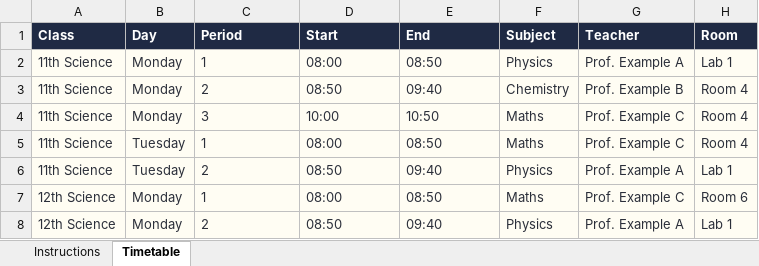
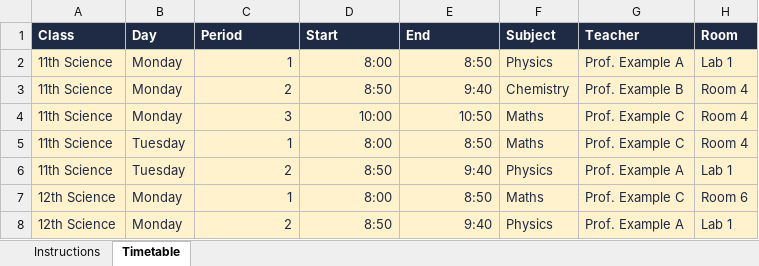
Before and after one commit to hedaprateek/report-generator, an Excel workbook: assets/templates/office/Timetable_Template.xlsx, sheet Timetable, drawn as a sheet; values as stored, in another font and other column widths than the file's, no borders; the diff names each change by its address in the sheet, - before the commit and + after, or states it on an @@ line.

```diff
--- a/assets/templates/office/Timetable_Template.xlsx (sheet Timetable)
+++ b/assets/templates/office/Timetable_Template.xlsx (sheet Timetable)
-A2:H8 fill: #FFFDF3
+A2:H8 fill: #FFF2CC
-C2:C3 alignment: left
+C2:C3 alignment: right
-D2 (Start): 08:00
+D2 (Start): 8:00
-E2 (End): 08:50
+E2 (End): 8:50
-D3 (Start): 08:50
+D3 (Start): 8:50
-E3 (End): 09:40
+E3 (End): 9:40
-C4:E4 alignment: left
+C4:E4 alignment: right
-C5:C8 alignment: left
+C5:C8 alignment: right
-D5 (Start): 08:00
+D5 (Start): 8:00
-E5 (End): 08:50
+E5 (End): 8:50
-D6 (Start): 08:50
+D6 (Start): 8:50
-E6 (End): 09:40
+E6 (End): 9:40
-D7 (Start): 08:00
+D7 (Start): 8:00
-E7 (End): 08:50
+E7 (End): 8:50
-D8 (Start): 08:50
+D8 (Start): 8:50
-E8 (End): 09:40
+E8 (End): 9:40
```
Also changed, not shown: sheet Instructions, assets/templates/college/College_Progress_Template.xlsx, assets/templates/office/Fees_Template.xlsx, 23 other files.
